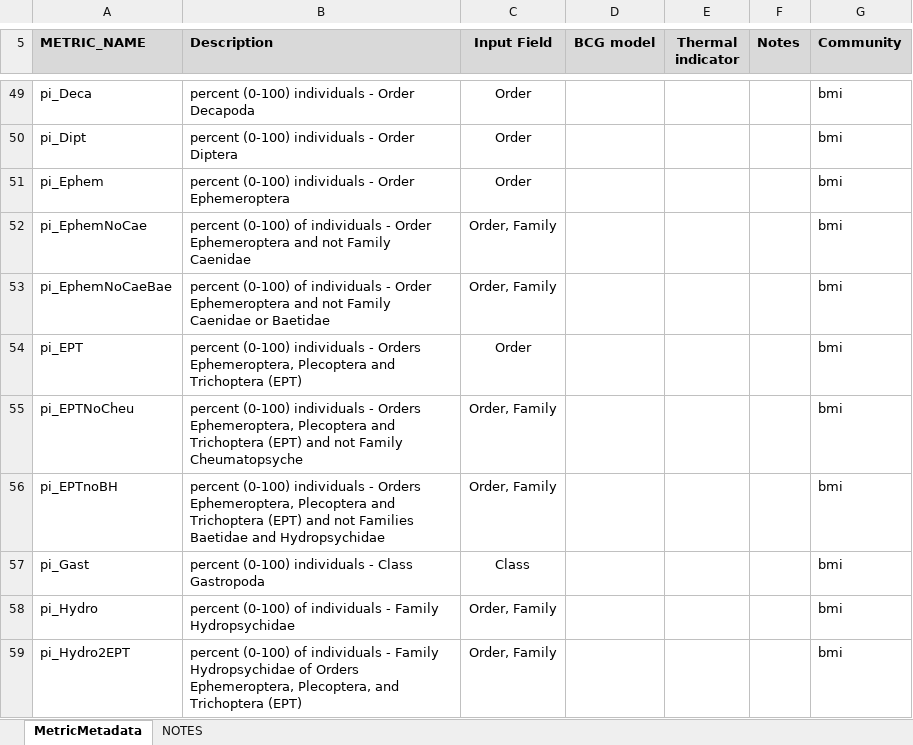
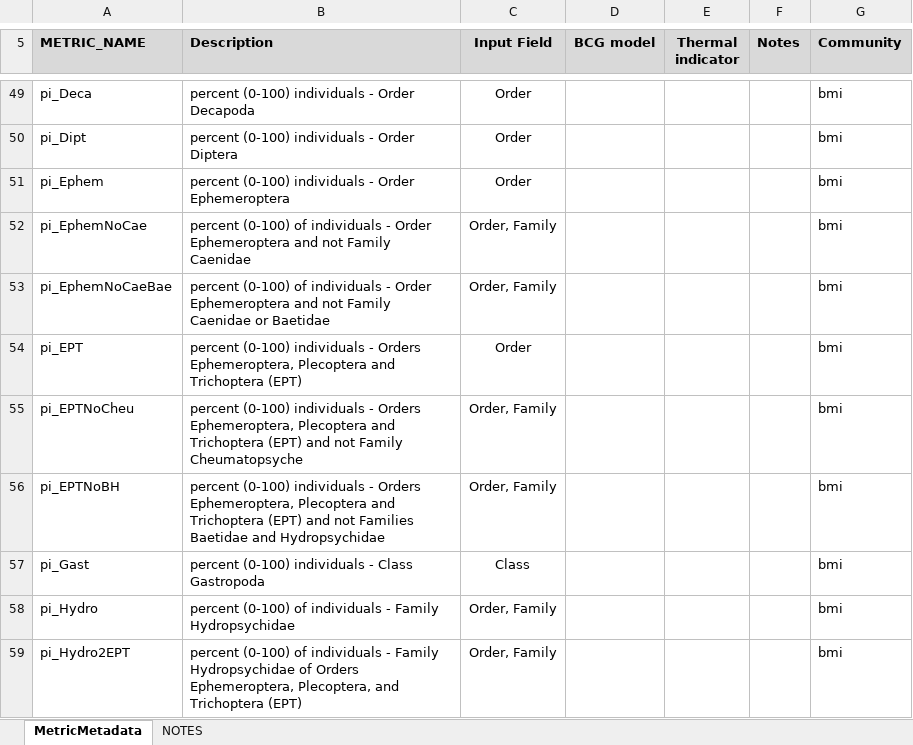
Before and after one commit to leppott/BioMonTools, an Excel workbook: inst/extdata/MetricNames.xlsx, sheet MetricMetadata, drawn as a sheet; only a part is shown, gaps mark what is left out; values as stored, in another font and other column widths than the file's, no borders; the diff names each change by its address in the sheet, - before the commit and + after, or states it on an @@ line.

Commit message:
Updated metric.values.R
Added pi_EPTNoBH. Also, changed pi_EPT to not remove Family Cheumatopsyche.

```diff
--- a/inst/extdata/MetricNames.xlsx (sheet MetricMetadata)
+++ b/inst/extdata/MetricNames.xlsx (sheet MetricMetadata)
-A56 (METRIC_NAME): pi_EPTnoBH
+A56 (METRIC_NAME): pi_EPTNoBH
```
Also changed, not shown: inst/extdata/MetricScoring.xlsx, 1 other file.
